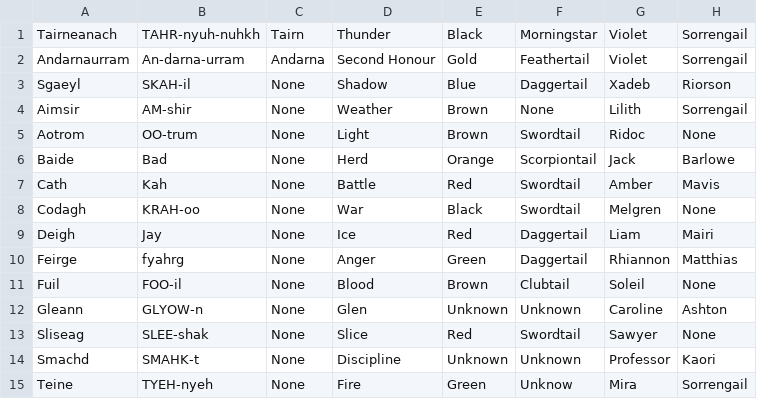
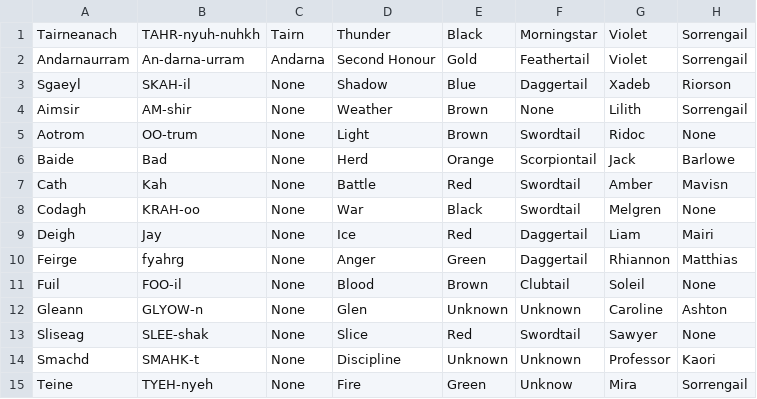
Before and after one commit to alywisher/SE126, a CSV file: midtermIndividual/dragon.csv, drawn as a sheet.

Commit message:
midterm done

```diff
--- a/midtermIndividual/dragon.csv
+++ b/midtermIndividual/dragon.csv
@@ -6,3 +6,3 @@ Aotrom,OO-trum,None,Light,Brown,Swordtail,Ridoc,None
 Baide,Bad,None,Herd,Orange,Scorpiontail,Jack,Barlowe
-Cath,Kah,None,Battle,Red,Swordtail,Amber,Mavis
+Cath,Kah,None,Battle,Red,Swordtail,Amber,Mavisn
 Codagh,KRAH-oo,None,War,Black,Swordtail,Melgren,None
```
